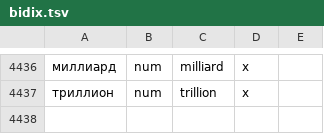
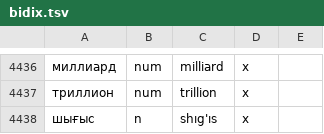
Before and after one commit to apertium/apertium-kaz-kaa, a TSV file: dev/bidix.tsv, drawn as a sheet; only a part is shown, gaps mark what is left out; the diff names each change by its address in the sheet, - before the commit and + after, or states it on an @@ line.

```diff
--- a/dev/bidix.tsv
+++ b/dev/bidix.tsv
+row 4438: шығыс | n | shıg'ıs | x
```
Also changed, not shown: 4 other files.
